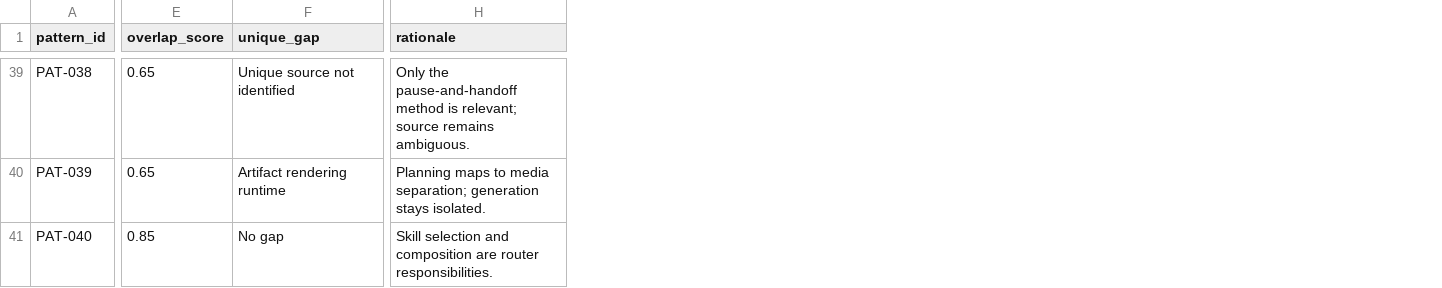
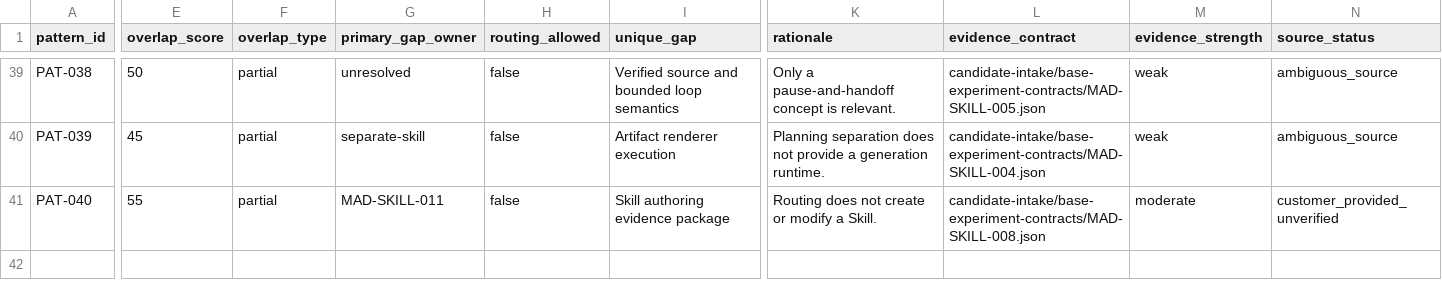
Before and after one commit to Q20396/codex-long-horizon-skill, a TSV file: sandbox/skill-incubator/candidate-intake/existing-experiment-map.tsv, drawn as a sheet; only a part is shown, gaps mark what is left out; addresses are those after the commit; the diff covers the shown part only; the diff names each change by its address in the sheet, - before the commit and + after, or states it on an @@ line.

```diff
--- a/sandbox/skill-incubator/candidate-intake/existing-experiment-map.tsv
+++ b/sandbox/skill-incubator/candidate-intake/existing-experiment-map.tsv
+column F (overlap_type), rows 39-41: all partial
+column G (primary_gap_owner), rows 39-41: unresolved | separate-skill | MAD-SKILL-011
+column H (routing_allowed), rows 39-41: all false
+column L (evidence_contract), rows 39-41: candidate-intake/base-experiment-contracts/MAD-SKILL-005.json | candidate-intake/base-experiment-contracts/MAD-SKILL-004.json | candidate-intake/base-experiment-contracts/MAD-SKILL-008.json
+column M (evidence_strength), rows 39-41: weak | weak | moderate
+column N (source_status), rows 39-41: ambiguous_source | ambiguous_source | customer_provided_unverified
-E39 (overlap_score): 0.65
+E39 (overlap_score): 50
-I39 (unique_gap): Unique source not identified
+I39 (unique_gap): Verified source and bounded loop semantics
-K39 (rationale): Only the pause-and-handoff method is relevant; source remains ambiguous.
+K39 (rationale): Only a pause-and-handoff concept is relevant.
-E40 (overlap_score): 0.65
+E40 (overlap_score): 45
-I40 (unique_gap): Artifact rendering runtime
+I40 (unique_gap): Artifact renderer execution
-K40 (rationale): Planning maps to media separation; generation stays isolated.
+K40 (rationale): Planning separation does not provide a generation runtime.
-E41 (overlap_score): 0.85
+E41 (overlap_score): 55
-I41 (unique_gap): No gap
+I41 (unique_gap): Skill authoring evidence package
-K41 (rationale): Skill selection and composition are router responsibilities.
+K41 (rationale): Routing does not create or modify a Skill.
```
Also changed, not shown: 126 edited cells elsewhere in this file, sandbox/skill-incubator/candidate-intake/deduplication-matrix.tsv, 24 other files.
